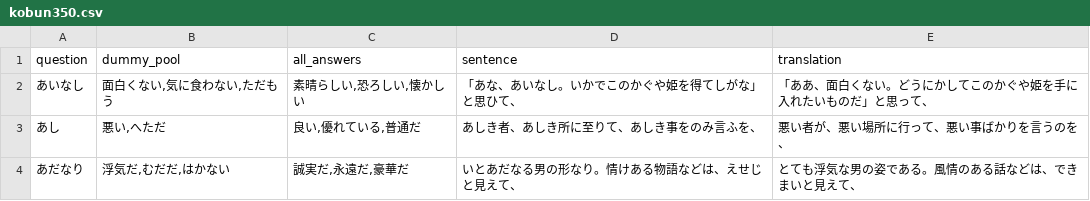
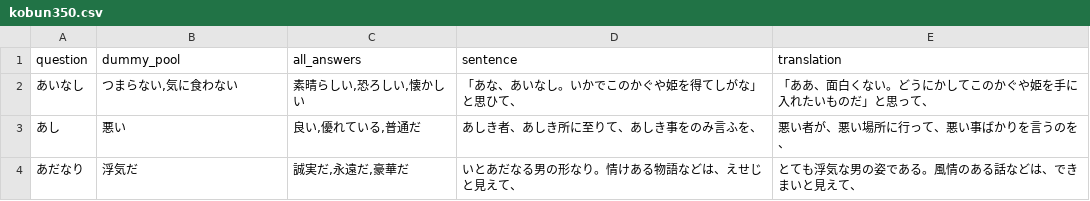
Before and after one commit to toppatayouhei-debug/Japanese-Classic, a CSV file: kobun350.csv, drawn as a sheet; only a part is shown; the diff covers the shown part only.

Commit message:
Update kobun350.csv

```diff
--- a/kobun350.csv
+++ b/kobun350.csv
@@ -1,4 +1,4 @@
 question,dummy_pool,all_answers,sentence,translation
-あいなし,"面白くない,気に食わない,ただもう","素晴らしい,恐ろしい,懐かしい",「あな、あいなし。いかでこのかぐや姫を得てしがな」と思ひて、,「ああ、面白くない。どうにかしてこのかぐや姫を手に入れたいものだ」と思って、
-あし,"悪い,へただ","良い,優れている,普通だ",あしき者、あしき所に至りて、あしき事をのみ言ふを、,悪い者が、悪い場所に行って、悪い事ばかりを言うのを、
-あだなり,"浮気だ,むだだ,はかない","誠実だ,永遠だ,豪華だ",いとあだなる男の形なり。情けある物語などは、えせじと見えて、,とても浮気な男の姿である。風情のある話などは、できまいと見えて、
+あいなし,"つまらない,気に食わない","素晴らしい,恐ろしい,懐かしい",「あな、あいなし。いかでこのかぐや姫を得てしがな」と思ひて、,「ああ、面白くない。どうにかしてこのかぐや姫を手に入れたいものだ」と思って、
+あし,"悪い","良い,優れている,普通だ",あしき者、あしき所に至りて、あしき事をのみ言ふを、,悪い者が、悪い場所に行って、悪い事ばかりを言うのを、
+あだなり,"浮気だ","誠実だ,永遠だ,豪華だ",いとあだなる男の形なり。情けある物語などは、えせじと見えて、,とても浮気な男の姿である。風情のある話などは、できまいと見えて、
```
Also changed, not shown: 8 edited cells elsewhere in this file.
